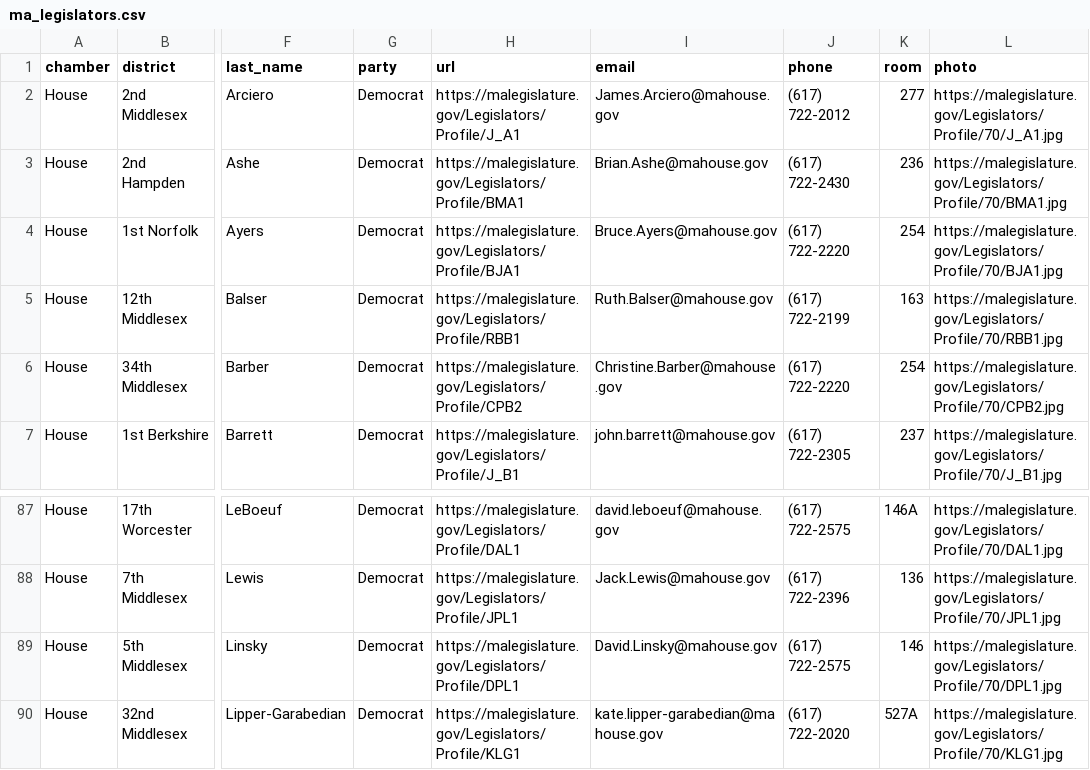
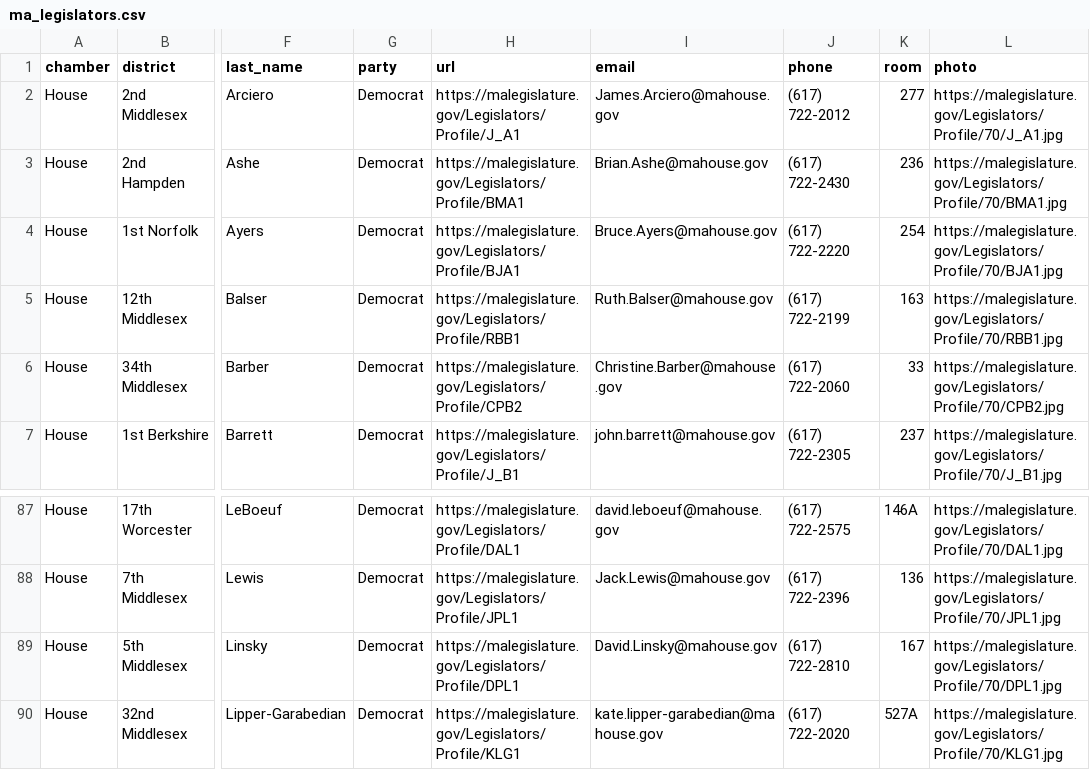
Before and after one commit to bhrutledge/ma-legislature, a CSV file: dist/ma_legislators.csv, drawn as a sheet; only a part is shown, gaps mark what is left out; the diff names each change by its address in the sheet, - before the commit and + after, or states it on an @@ line.

Commit message:
Update data

```diff
--- a/dist/ma_legislators.csv
+++ b/dist/ma_legislators.csv
-J6 (phone): (617) 722-2220
+J6 (phone): (617) 722-2060
-K6 (room): 254
+K6 (room): 33
-J89 (phone): (617) 722-2575
+J89 (phone): (617) 722-2810
-K89 (room): 146
+K89 (room): 167
```
Also changed, not shown: 2 other files.
